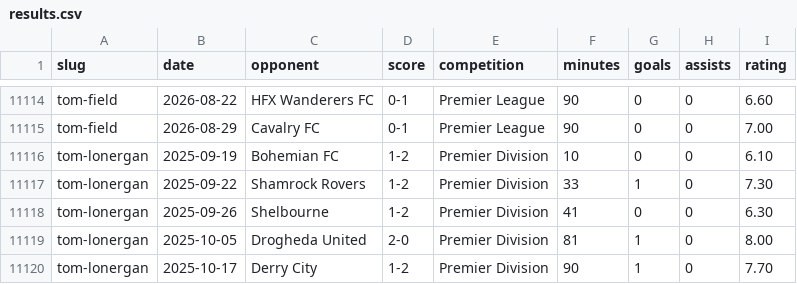
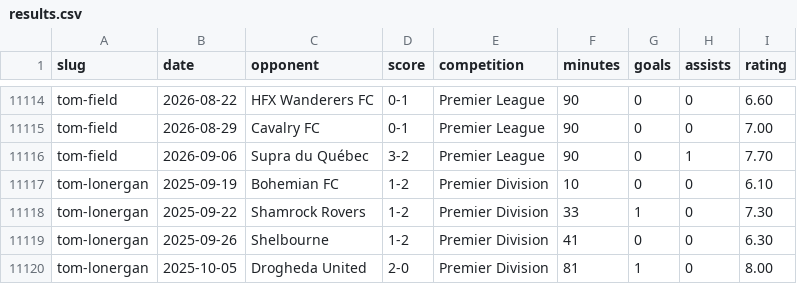
Before and after one commit to JustPatrickG/footballers.ie, a CSV file: data/manual/results.csv, drawn as a sheet; only a part is shown, gaps mark what is left out; the shorter side is filled out with more unchanged rows.

```diff
--- a/data/manual/results.csv
+++ b/data/manual/results.csv
@@ -11115,2 +11115,3 @@ tom-field,2026-08-22,HFX Wanderers FC,0-1,Premier League,90,0,0,6.60
 tom-field,2026-08-29,Cavalry FC,0-1,Premier League,90,0,0,7.00
+tom-field,2026-09-06,Supra du Québec,3-2,Premier League,90,0,1,7.70
 tom-lonergan,2025-09-19,Bohemian FC,1-2,Premier Division,10,0,0,6.10
```
Also changed, not shown: data/api/club_ids.csv, data/api/matches.csv, 2 other files.
